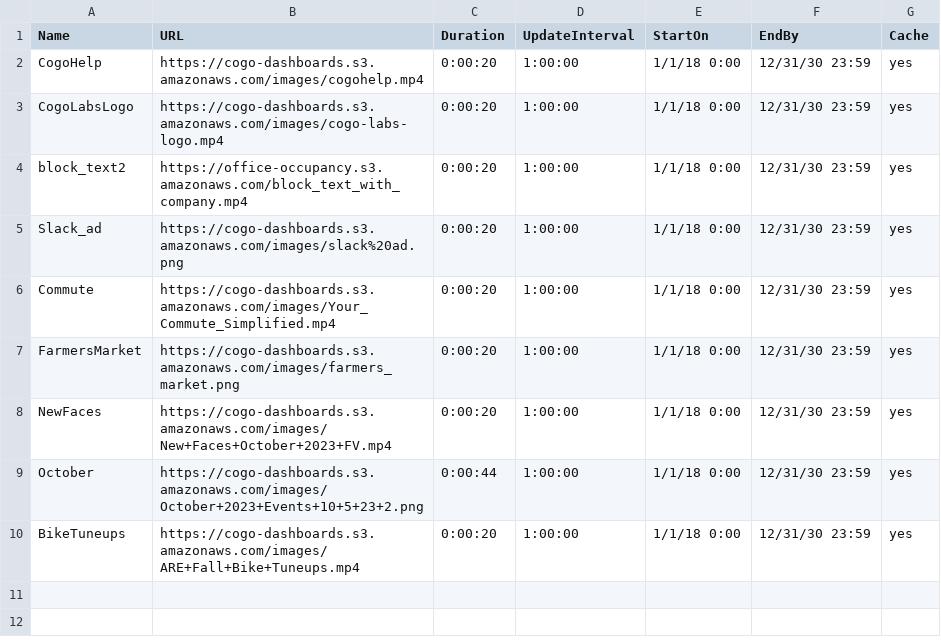
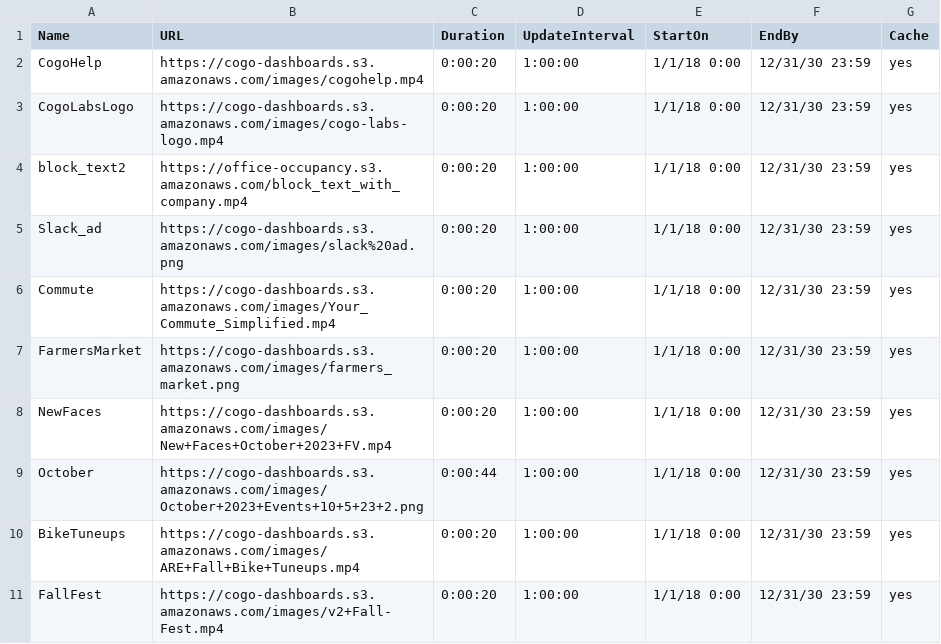
Before and after one commit to cogo-roadmaps/exhibits, a CSV file: csv/commonTV.csv, drawn as a sheet.

Commit message:
Update commonTV.csv

```diff
--- a/csv/commonTV.csv
+++ b/csv/commonTV.csv
@@ -10 +10,2 @@ October,https://cogo-dashboards.s3.amazonaws.com/images/October+2023+Events+10+5
 BikeTuneups,https://cogo-dashboards.s3.amazonaws.com/images/ARE+Fall+Bike+Tuneups.mp4,0:00:20,1:00:00,1/1/18 0:00,12/31/30 23:59,yes
+FallFest,https://cogo-dashboards.s3.amazonaws.com/images/v2+Fall-Fest.mp4,0:00:20,1:00:00,1/1/18 0:00,12/31/30 23:59,yes
```
